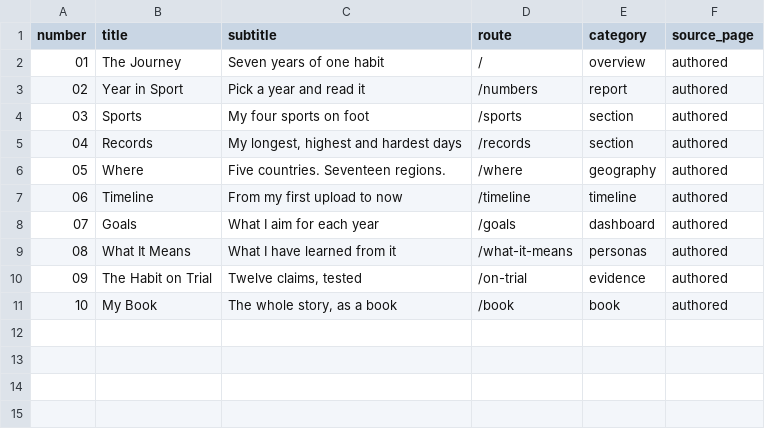
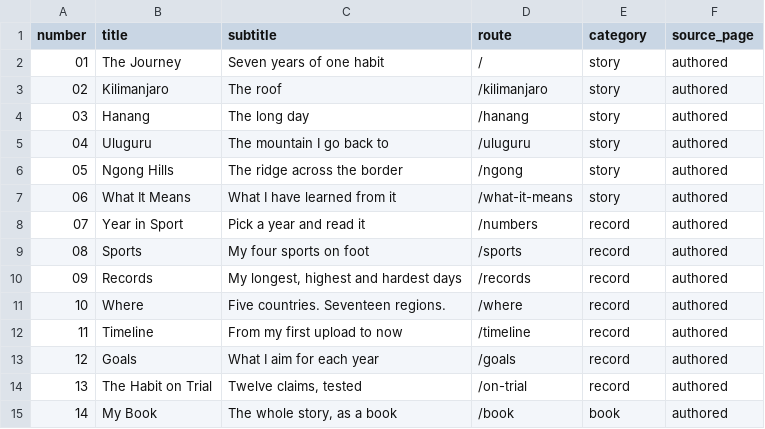
Before and after one commit to hpgerald/my-strava-journey, a CSV file: public/data/nav_index.csv, drawn as a sheet; removed rows and columns are numbered as before the commit, all else as after; the diff names each change by its address in the sheet, - before the commit and + after, or states it on an @@ line.

Commit message:
Ngong Hills chapter, story-first chapter order, My Book rebuilt

```diff
--- a/public/data/nav_index.csv
+++ b/public/data/nav_index.csv
-E2 (category): overview
+E2 (category): story
+row 3: 02 | Kilimanjaro | The roof | /kilimanjaro | story | authored
+row 4: 03 | Hanang | The long day | /hanang | story | authored
+row 5: 04 | Uluguru | The mountain I go back to | /uluguru | story | authored
+row 6: 05 | Ngong Hills | The ridge across the border | /ngong | story | authored
+row 7: 06 | What It Means | What I have learned from it | /what-it-means | story | authored
@@ column A (number) renumbered from row 8 down @@
-E8 (category): report
+E8 (category): record
-E9:E10 (category): section
+E9:E10 (category): record
-E11 (category): geography
+E11 (category): record
-E12 (category): timeline
+E12 (category): record
-E13 (category): dashboard
+E13 (category): record
-row 9: 08 | What It Means | What I have learned from it | /what-it-means | personas | authored
-E14 (category): evidence
+E14 (category): record
```
Also changed, not shown: public/data/mountain_trips.csv, 40 other files.
